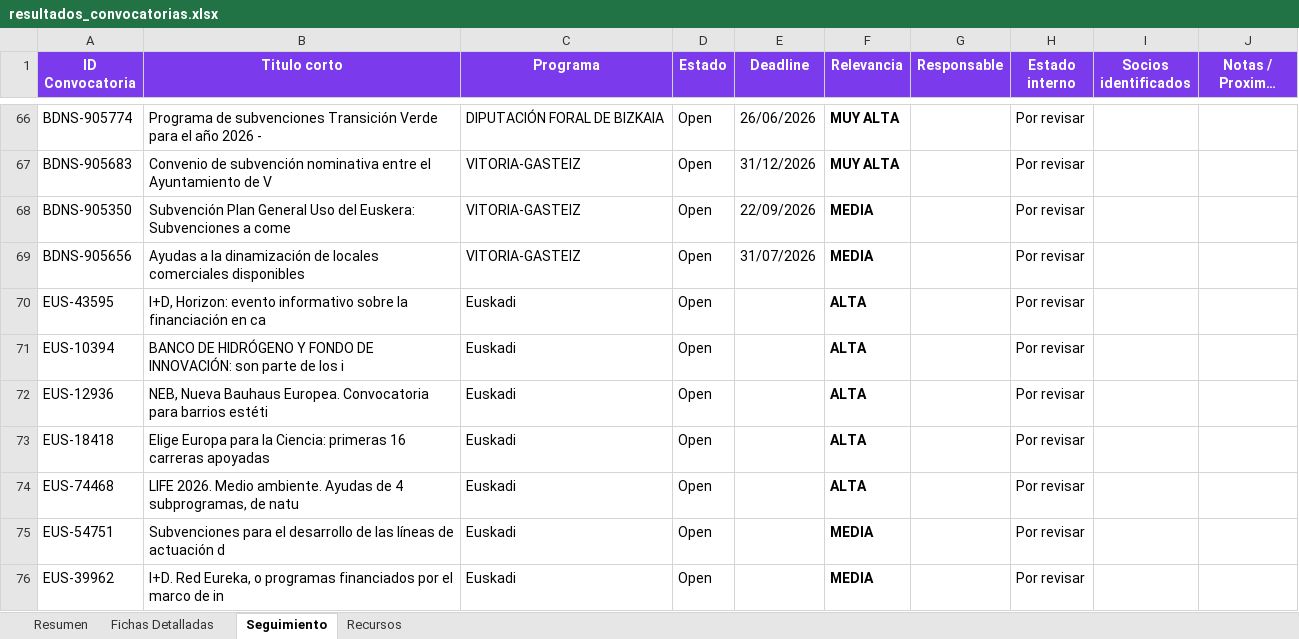
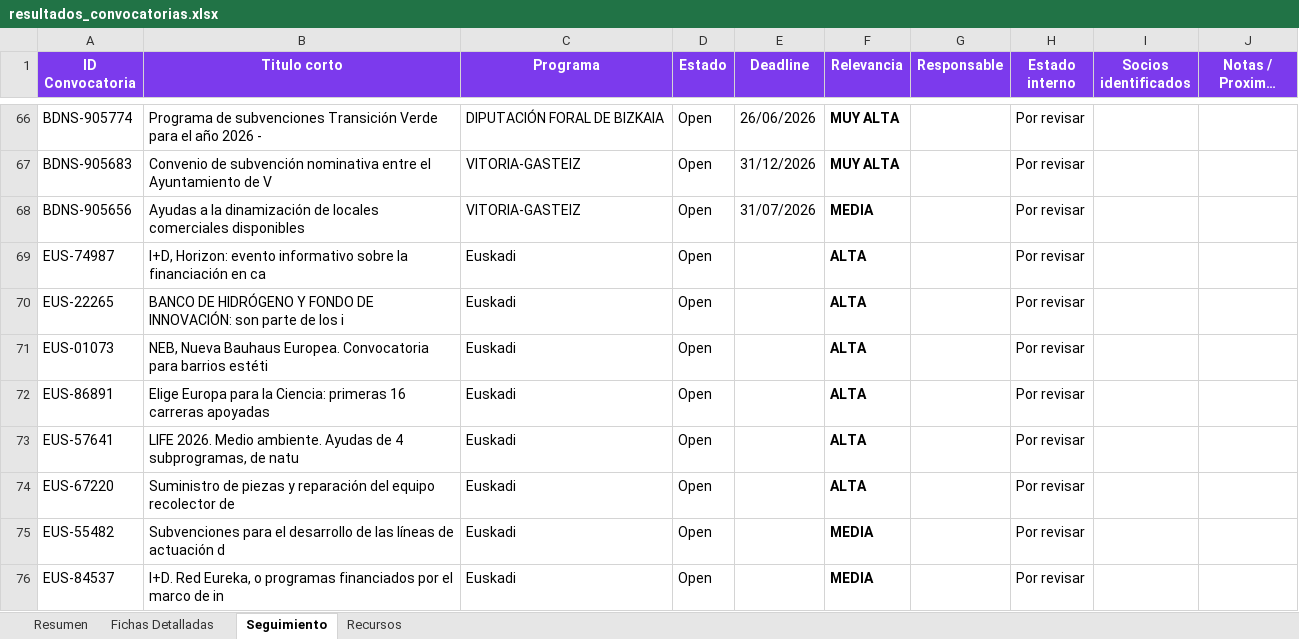
Before and after one commit to haguirre-lab/eu-funding-radar, an Excel workbook: docs/resultados_convocatorias.xlsx, sheet Seguimiento, drawn as a sheet; only a part is shown, gaps mark what is left out; long unchanged cells end in …; values as stored, in another font and other column widths than the file's, no borders; removed rows and columns are numbered as before the commit, all else as after; the diff covers the shown part only; the diff names each change by its address in the sheet, - before the commit and + after, or states it on an @@ line.

```diff
--- a/docs/resultados_convocatorias.xlsx (sheet Seguimiento)
+++ b/docs/resultados_convocatorias.xlsx (sheet Seguimiento)
-row 68: BDNS-905350 | Subvención Plan General Uso del Euskera: Subvenciones a come | VITORIA-GASTEIZ | Open | 22/09/2026 | MEDIA |  | Por revisar
-A69 (ID Convocatoria): EUS-43595
+A69 (ID Convocatoria): EUS-74987
-A70 (ID Convocatoria): EUS-10394
+A70 (ID Convocatoria): EUS-22265
-A71 (ID Convocatoria): EUS-12936
+A71 (ID Convocatoria): EUS-01073
-A72 (ID Convocatoria): EUS-18418
+A72 (ID Convocatoria): EUS-86891
-A73 (ID Convocatoria): EUS-74468
+A73 (ID Convocatoria): EUS-57641
+row 74: EUS-67220 | Suministro de piezas y reparación del equipo recolector de | Euskadi | Open |  | ALTA |  | Por revisar
-A75 (ID Convocatoria): EUS-54751
+A75 (ID Convocatoria): EUS-55482
-A76 (ID Convocatoria): EUS-39962
+A76 (ID Convocatoria): EUS-84537
```
Also changed, not shown: 2 removed rows and 12 edited cells elsewhere in this sheet, sheet Fichas Detalladas, sheet Resumen, 3 other files.
